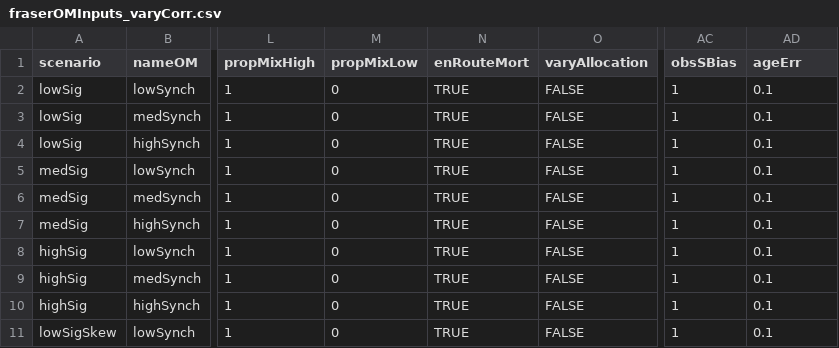
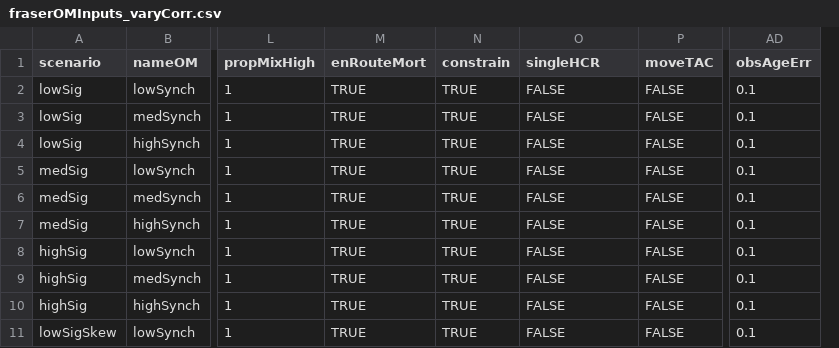
Before and after one commit to CamFreshwater/synchSalmon, a CSV file: data/sox/fraserOMInputs_varyCorr.csv, drawn as a sheet; only a part is shown, gaps mark what is left out; removed rows and columns are numbered as before the commit, all else as after; the diff names each change by its address in the sheet, - before the commit and + after, or states it on an @@ line.

Commit message:
adjust input csvs

```diff
--- a/data/sox/fraserOMInputs_varyCorr.csv
+++ b/data/sox/fraserOMInputs_varyCorr.csv
-column M (propMixLow), rows 2-11: all 0
+column N (constrain), rows 2-11: all TRUE
+column P (moveTAC), rows 2-11: all FALSE
-column AC (obsSBias), rows 2-11: all 1
-O1: varyAllocation
+O1: singleHCR
-AD1: ageErr
+AD1: obsAgeErr
```
Also changed, not shown: data/sox/fraserOMInputs_varyCorrSensitivity.csv, 1 other file.
